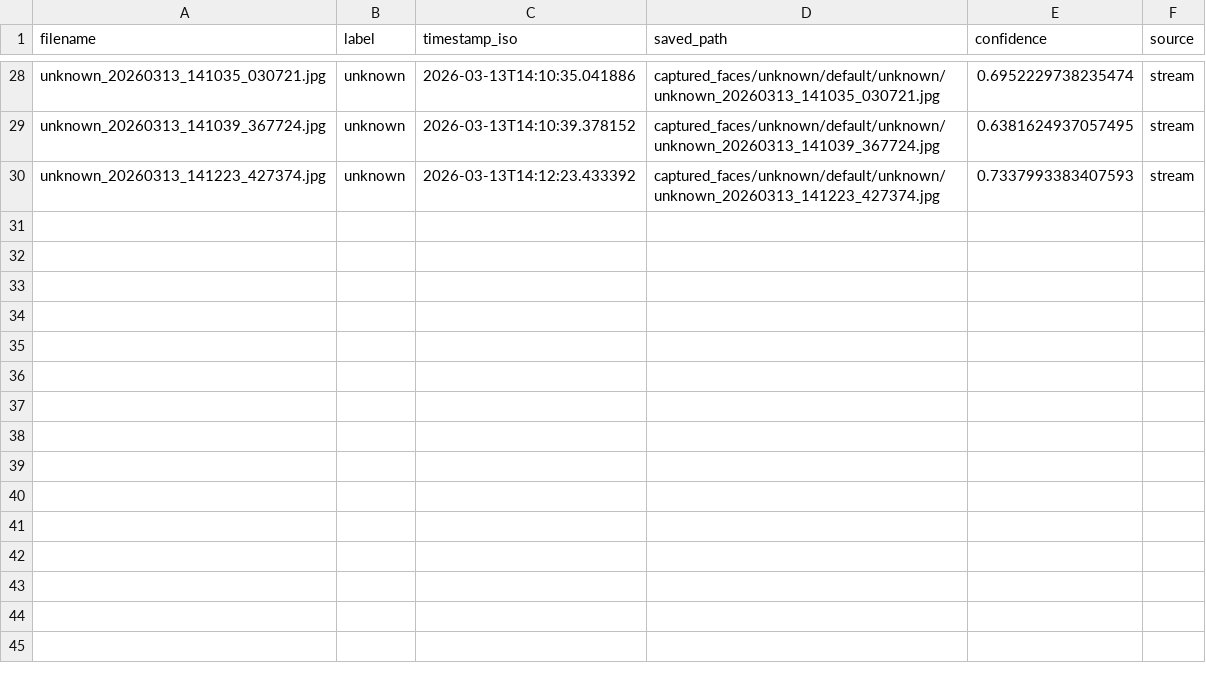
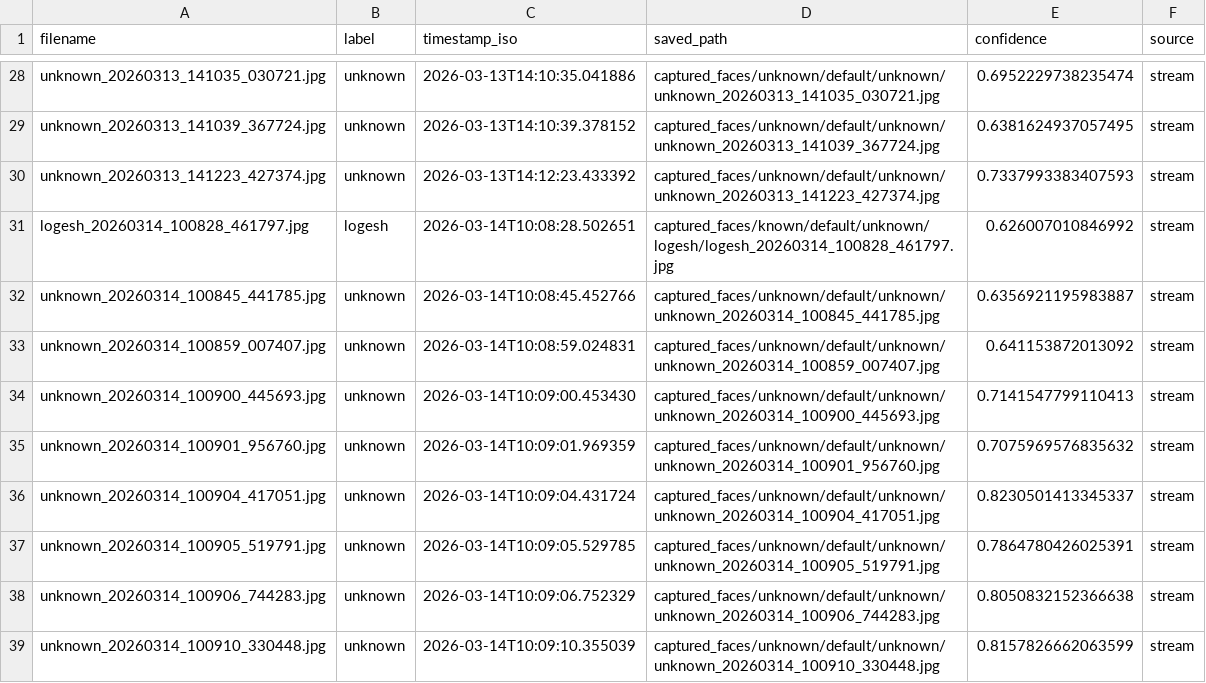
Before and after one commit to logeshv586-code/electron_frs, a CSV file: backend_face/captured_faces/capture_log.csv, drawn as a sheet; only a part is shown, gaps mark what is left out; the diff names each change by its address in the sheet, - before the commit and + after, or states it on an @@ line.

```diff
--- a/backend_face/captured_faces/capture_log.csv
+++ b/backend_face/captured_faces/capture_log.csv
+row 31: logesh_20260314_100828_461797.jpg | logesh | 2026-03-14T10:08:28.502651 | captured_faces/known/default/unknown/logesh/logesh_20260314_100828_461797.jpg | 0.626007010846992 | stream
+row 32: unknown_20260314_100845_441785.jpg | unknown | 2026-03-14T10:08:45.452766 | captured_faces/unknown/default/unknown/unknown_20260314_100845_441785.jpg | 0.6356921195983887 | stream
+row 33: unknown_20260314_100859_007407.jpg | unknown | 2026-03-14T10:08:59.024831 | captured_faces/unknown/default/unknown/unknown_20260314_100859_007407.jpg | 0.641153872013092 | stream
+row 34: unknown_20260314_100900_445693.jpg | unknown | 2026-03-14T10:09:00.453430 | captured_faces/unknown/default/unknown/unknown_20260314_100900_445693.jpg | 0.7141547799110413 | stream
+row 35: unknown_20260314_100901_956760.jpg | unknown | 2026-03-14T10:09:01.969359 | captured_faces/unknown/default/unknown/unknown_20260314_100901_956760.jpg | 0.7075969576835632 | stream
+row 36: unknown_20260314_100904_417051.jpg | unknown | 2026-03-14T10:09:04.431724 | captured_faces/unknown/default/unknown/unknown_20260314_100904_417051.jpg | 0.8230501413345337 | stream
+row 37: unknown_20260314_100905_519791.jpg | unknown | 2026-03-14T10:09:05.529785 | captured_faces/unknown/default/unknown/unknown_20260314_100905_519791.jpg | 0.7864780426025391 | stream
+row 38: unknown_20260314_100906_744283.jpg | unknown | 2026-03-14T10:09:06.752329 | captured_faces/unknown/default/unknown/unknown_20260314_100906_744283.jpg | 0.8050832152366638 | stream
+row 39: unknown_20260314_100910_330448.jpg | unknown | 2026-03-14T10:09:10.355039 | captured_faces/unknown/default/unknown/unknown_20260314_100910_330448.jpg | 0.8157826662063599 | stream
```
Also changed, not shown: 14 other files.
